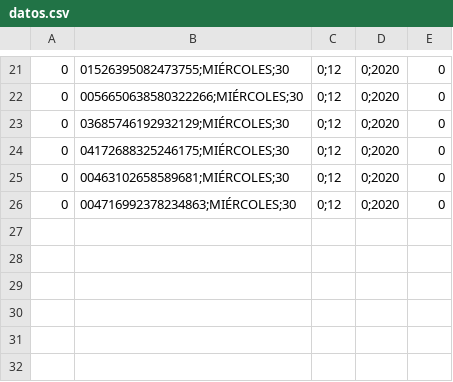
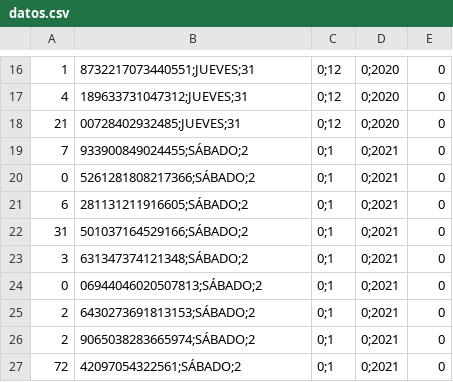
Before and after one commit to mqparra/PaginaCliente, a CSV file: FeRRe/datos.csv, drawn as a sheet; only a part is shown, gaps mark what is left out; the diff covers the shown part only.

```diff
--- a/FeRRe/datos.csv
+++ b/FeRRe/datos.csv
@@ -21,6 +16,12 @@
-0,01526395082473755;MIÉRCOLES;30,0;12,0;2020,0
-0,0056650638580322266;MIÉRCOLES;30,0;12,0;2020,0
-0,03685746192932129;MIÉRCOLES;30,0;12,0;2020,0
-0,04172688325246175;MIÉRCOLES;30,0;12,0;2020,0
-0,00463102658589681;MIÉRCOLES;30,0;12,0;2020,0
-0,004716992378234863;MIÉRCOLES;30,0;12,0;2020,0
+1,8732217073440551;JUEVES;31,0;12,0;2020,0
+4,189633731047312;JUEVES;31,0;12,0;2020,0
+21,00728402932485;JUEVES;31,0;12,0;2020,0
+7,933900849024455;SÁBADO;2,0;1,0;2021,0
+0,5261281808217366;SÁBADO;2,0;1,0;2021,0
+6,281131211916605;SÁBADO;2,0;1,0;2021,0
+31,501037164529166;SÁBADO;2,0;1,0;2021,0
+3,631347374121348;SÁBADO;2,0;1,0;2021,0
+0,06944046020507813;SÁBADO;2,0;1,0;2021,0
+2,6430273691813153;SÁBADO;2,0;1,0;2021,0
+2,9065038283665974;SÁBADO;2,0;1,0;2021,0
+72,42097054322561;SÁBADO;2,0;1,0;2021,0
```
Also changed, not shown: 5 removed rows and 26 edited cells elsewhere in this file, FeRRe/datos_github.csv, 11 other files.
